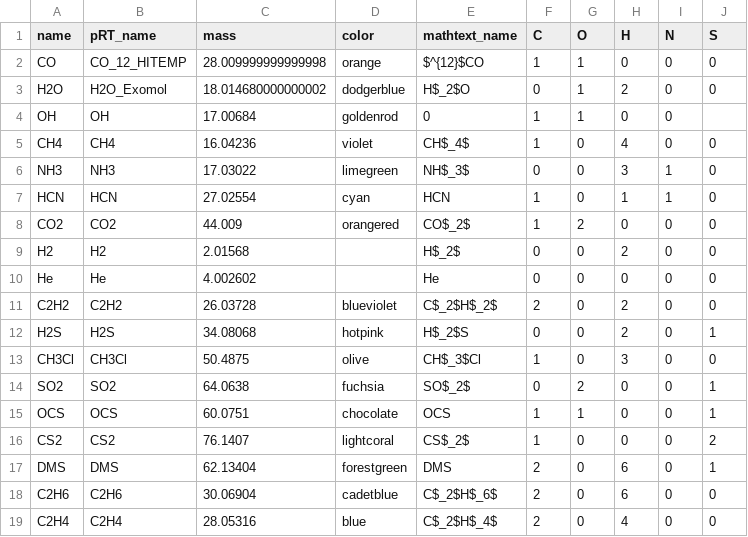
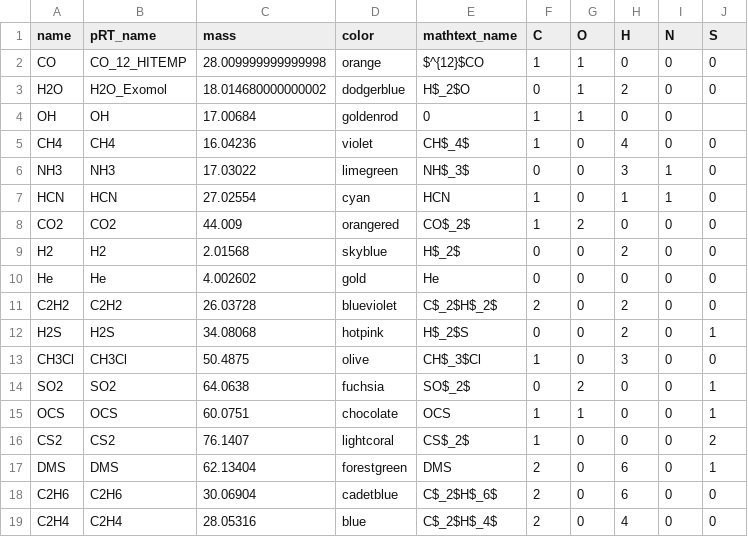
Before and after one commit to NatalieGrasser/LIFE_retrieval, a CSV file: LIFE_retrieval/species_info.csv, drawn as a sheet.

```diff
--- a/LIFE_retrieval/species_info.csv
+++ b/LIFE_retrieval/species_info.csv
@@ -8,4 +8,4 @@ HCN,HCN,27.02554,cyan,HCN,1,0,1,1,0
 CO2,CO2,44.009,orangered,CO$_2$,1,2,0,0,0
-H2,H2,2.01568,,H$_2$,0,0,2,0,0
-He,He,4.002602,,He,0,0,0,0,0
+H2,H2,2.01568,skyblue,H$_2$,0,0,2,0,0
+He,He,4.002602,gold,He,0,0,0,0,0
 C2H2,C2H2,26.03728,blueviolet,C$_2$H$_2$,2,0,2,0,0
```
Also changed, not shown: 1 other file.
